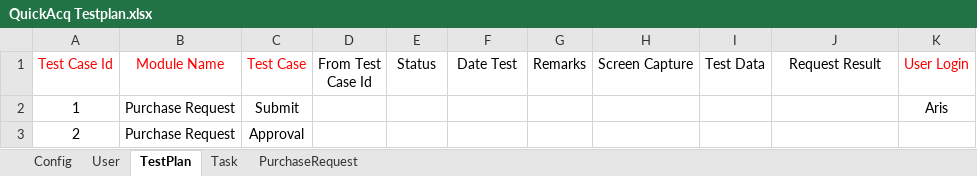
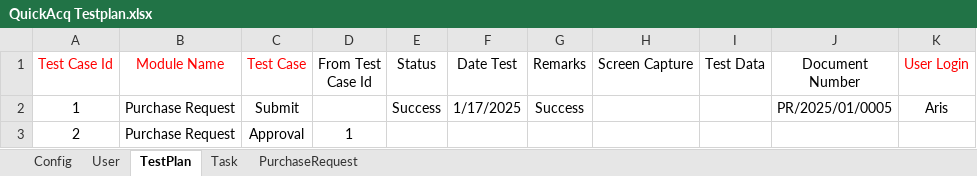
Before and after one commit to Matcha7007/LatihanSelenium, an Excel workbook: Resources/QuickAcq Testplan.xlsx, sheet TestPlan, drawn as a sheet; values as stored, in another font and other column widths than the file's, no borders; the diff names each change by its address in the sheet, - before the commit and + after, or states it on an @@ line.

```diff
--- a/Resources/QuickAcq Testplan.xlsx (sheet TestPlan)
+++ b/Resources/QuickAcq Testplan.xlsx (sheet TestPlan)
-J1: Request Result
+J1: Document Number
-E2 (Status): (empty)
+E2 (Status): Success
-F2 (Date Test): (empty)
+F2 (Date Test): 1/17/2025
-G2 (Remarks): (empty)
+G2 (Remarks): Success
-J2 (Document Number): (empty)
+J2 (Document Number): PR/2025/01/0005
-D3 (From Test Case Id): (empty)
+D3 (From Test Case Id): 1
```
Also changed, not shown: sheet Task, sheet PurchaseRequest, 2 other files.
